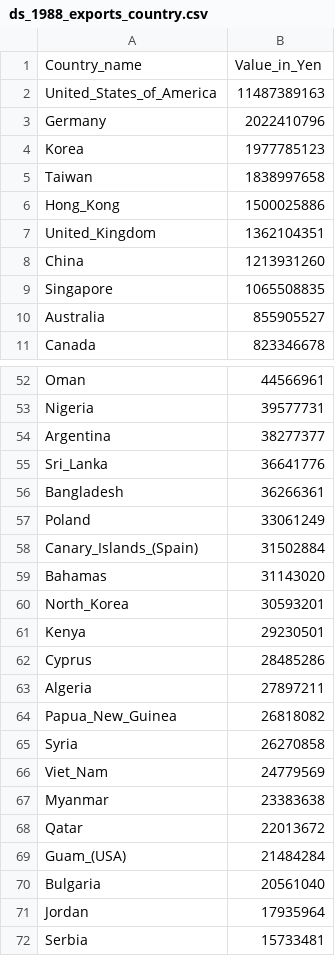
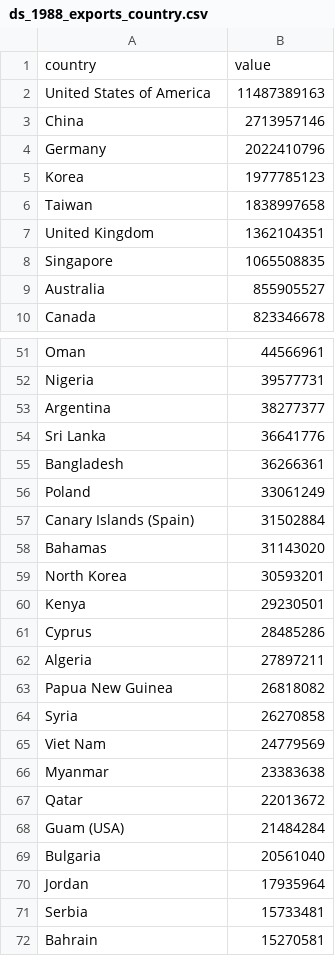
Before and after one commit to Sallaa/Vis-Japanese-Exports, a CSV file: dataset/ds_1988_exports_country.csv, drawn as a sheet; only a part is shown, gaps mark what is left out; the shorter side is filled out with more unchanged rows; the diff covers the shown part only.

Commit message:
added value in yen

```diff
--- a/dataset/ds_1988_exports_country.csv
+++ b/dataset/ds_1988_exports_country.csv
@@ -1,3 +1,4 @@
-Country_name,Value_in_Yen
-United_States_of_America,11487389163
+country,value
+United States of America,11487389163
+China,2713957146
 Germany,2022410796
@@ -5,5 +6,3 @@ Korea,1977785123
 Taiwan,1838997658
-Hong_Kong,1500025886
-United_Kingdom,1362104351
-China,1213931260
+United Kingdom,1362104351
 Singapore,1065508835
@@ -54,8 +53,8 @@ Nigeria,39577731
 Argentina,38277377
-Sri_Lanka,36641776
+Sri Lanka,36641776
 Bangladesh,36266361
 Poland,33061249
-Canary_Islands_(Spain),31502884
+Canary Islands (Spain),31502884
 Bahamas,31143020
-North_Korea,30593201
+North Korea,30593201
 Kenya,29230501
@@ -63,8 +62,8 @@ Cyprus,28485286
 Algeria,27897211
-Papua_New_Guinea,26818082
+Papua New Guinea,26818082
 Syria,26270858
-Viet_Nam,24779569
+Viet Nam,24779569
 Myanmar,23383638
 Qatar,22013672
-Guam_(USA),21484284
+Guam (USA),21484284
 Bulgaria,20561040
```
Also changed, not shown: 44 edited cells elsewhere in this file, dataset/ds_2015_exports_country.csv, 1 other file.
